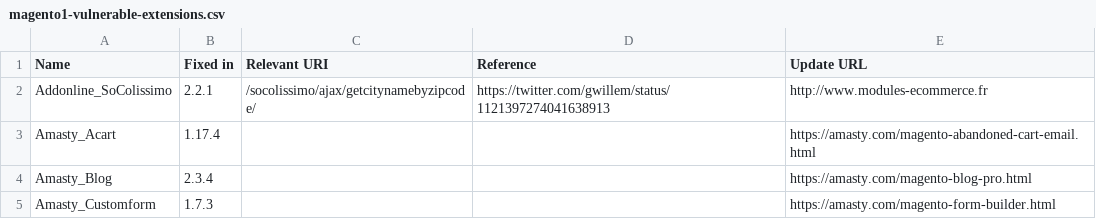
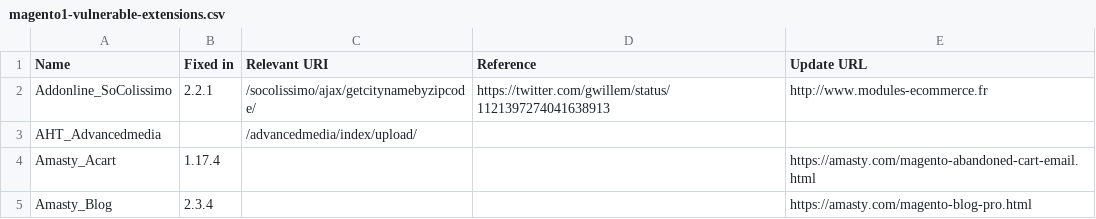
Before and after one commit to sansecio/magevulndb, a CSV file: magento1-vulnerable-extensions.csv, drawn as a sheet; only a part is shown; the shorter side is filled out with more unchanged rows.

Commit message:
add AHT_Advancedmedia

```diff
--- a/magento1-vulnerable-extensions.csv
+++ b/magento1-vulnerable-extensions.csv
@@ -2,2 +2,3 @@ Name,Fixed in,Relevant URI,Reference,Update URL
 Addonline_SoColissimo,2.2.1,/socolissimo/ajax/getcitynamebyzipcode/,https://twitter.com/gwillem/status/1121397274041638913,http://www.modules-ecommerce.fr
+AHT_Advancedmedia,,/advancedmedia/index/upload/,,
 Amasty_Acart,1.17.4,,,https://amasty.com/magento-abandoned-cart-email.html
```
